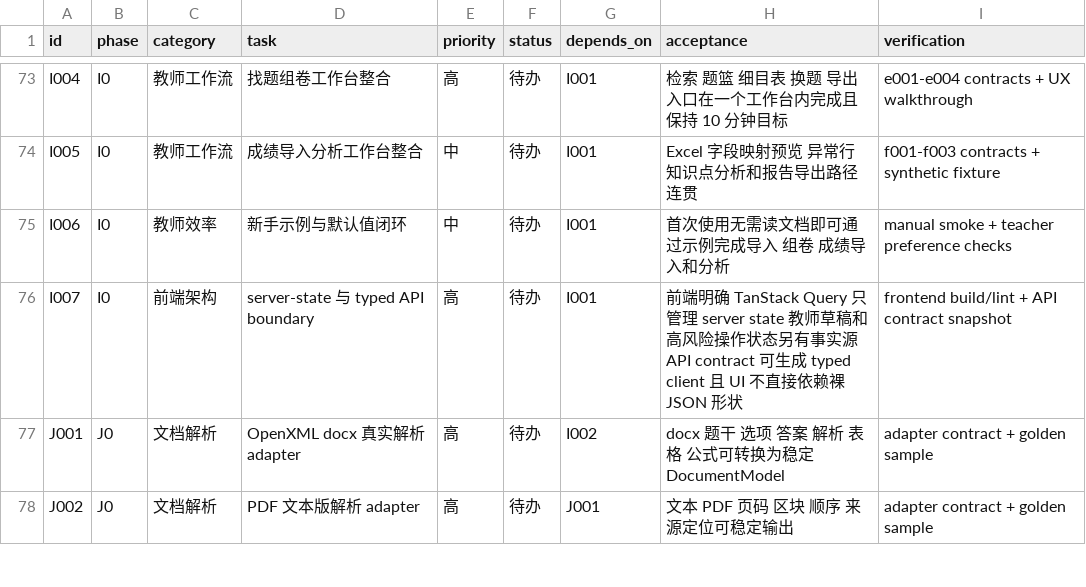
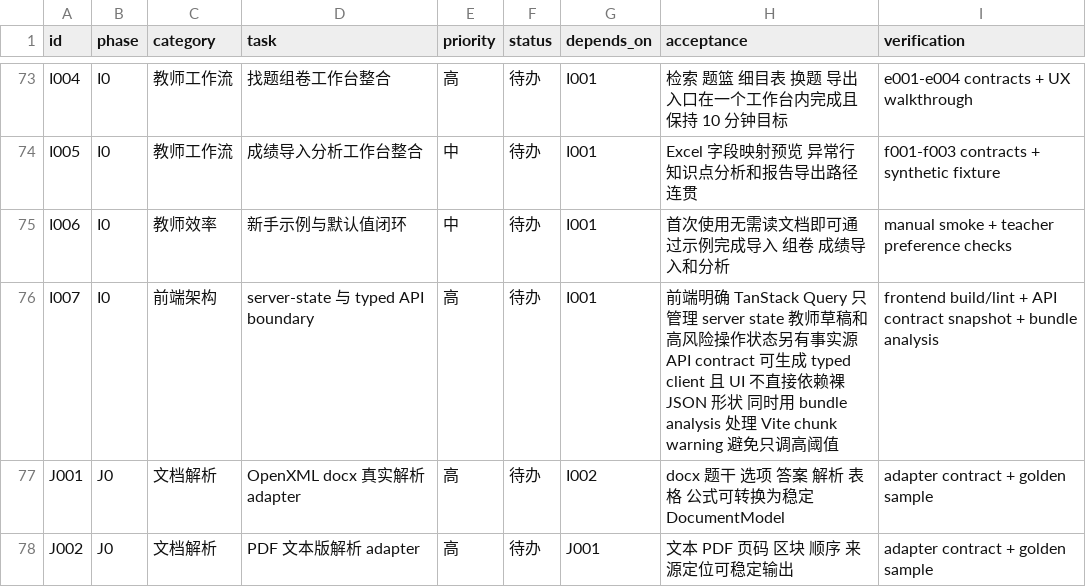
Before and after one commit to sciman-top/k12-question-graph, a CSV file: tasks/backlog.csv, drawn as a sheet; only a part is shown, gaps mark what is left out.

Commit message:
Refine I007 for Vite bundle analysis

```diff
--- a/tasks/backlog.csv
+++ b/tasks/backlog.csv
@@ -75,3 +75,3 @@ I005,I0,教师工作流,成绩导入分析工作台整合,中,待办,I001,Excel
 I006,I0,教师效率,新手示例与默认值闭环,中,待办,I001,首次使用无需读文档即可通过示例完成导入 组卷 成绩导入和分析,manual smoke + teacher preference checks
-I007,I0,前端架构,server-state 与 typed API boundary,高,待办,I001,前端明确 TanStack Query 只管理 server state 教师草稿和高风险操作状态另有事实源 API contract 可生成 typed client 且 UI 不直接依赖裸 JSON 形状,frontend build/lint + API contract snapshot
+I007,I0,前端架构,server-state 与 typed API boundary,高,待办,I001,前端明确 TanStack Query 只管理 server state 教师草稿和高风险操作状态另有事实源 API contract 可生成 typed client 且 UI 不直接依赖裸 JSON 形状 同时用 bundle analysis 处理 Vite chunk warning 避免只调高阈值,frontend build/lint + API contract snapshot + bundle analysis
 J001,J0,文档解析,OpenXML docx 真实解析 adapter,高,待办,I002,docx 题干 选项 答案 解析 表格 公式可转换为稳定 DocumentModel,adapter contract + golden sample
```
Also changed, not shown: 2 other files.
